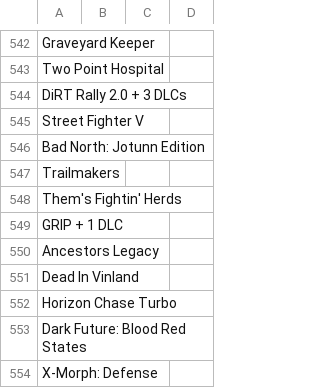
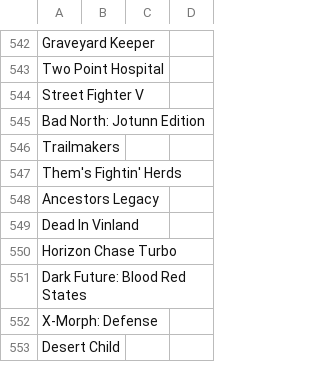
Before and after one commit to nikitaDanilenko/nikitaDanilenko.github.io, a CSV file: games/data.csv, drawn as a sheet; only a part is shown, gaps mark what is left out; the shorter side is filled out with more unchanged rows; the diff names each change by its address in the sheet, - before the commit and + after, or states it on an @@ line.

Commit message:
Remove not chosen games

```diff
--- a/games/data.csv
+++ b/games/data.csv
-row 544: DiRT Rally 2.0 + 3 DLCs
-row 549: GRIP + 1 DLC
```
